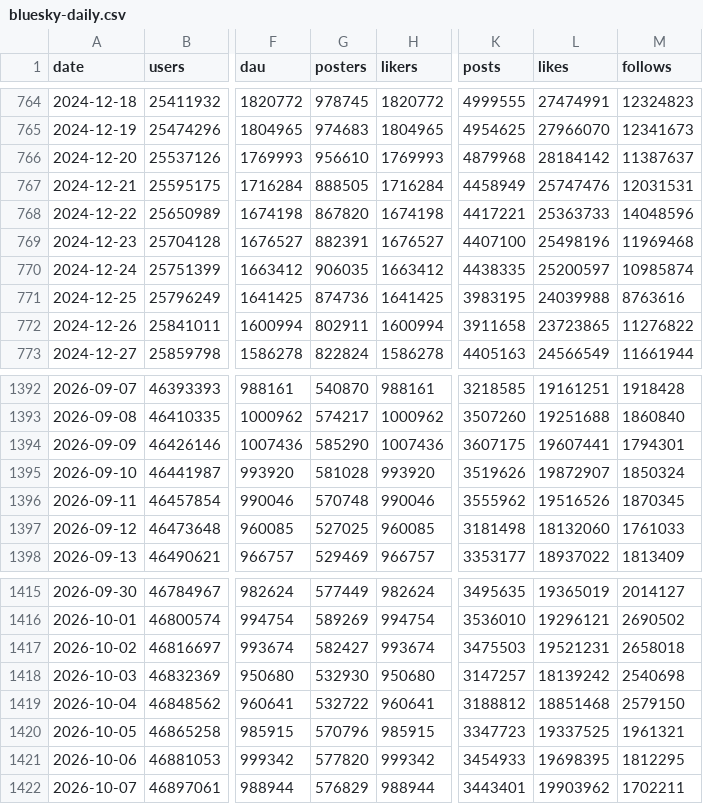
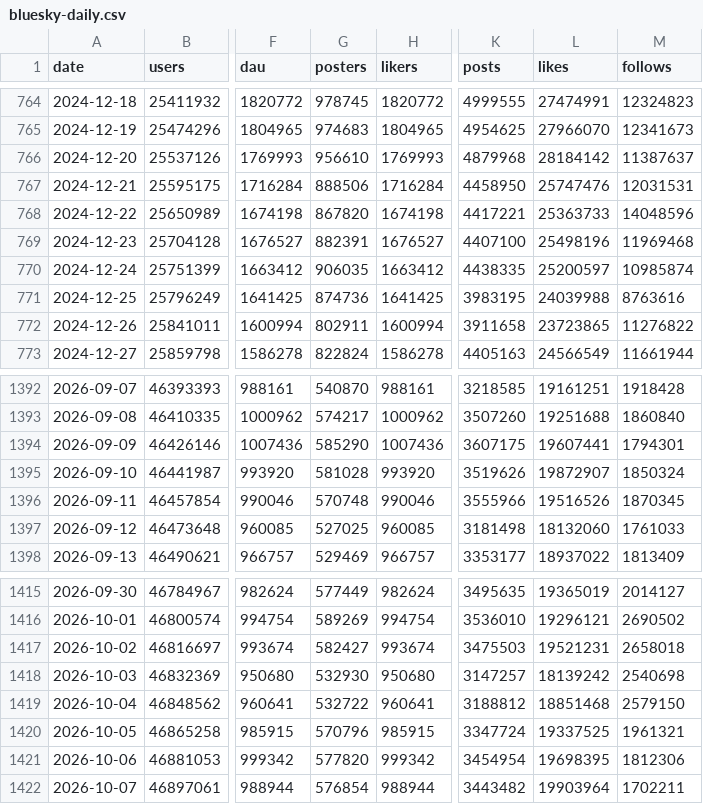
Before and after one commit to obsesivegamer/Bluesky-User-Trends, a CSV file: data/bluesky-daily.csv, drawn as a sheet; only a part is shown, gaps mark what is left out; the diff names each change by its address in the sheet, - before the commit and + after, or states it on an @@ line.

```diff
--- a/data/bluesky-daily.csv
+++ b/data/bluesky-daily.csv
-G767 (posters): 888505
+G767 (posters): 888506
-K767 (posts): 4458949
+K767 (posts): 4458950
-K1396 (posts): 3555962
+K1396 (posts): 3555966
-K1420 (posts): 3347723
+K1420 (posts): 3347724
-K1421 (posts): 3454933
+K1421 (posts): 3454954
-M1421 (follows): 1812295
+M1421 (follows): 1812306
-G1422 (posters): 576829
+G1422 (posters): 576854
-K1422 (posts): 3443401
+K1422 (posts): 3443482
-L1422 (likes): 19903962
+L1422 (likes): 19903964
```
Also changed, not shown: 14 other files.
